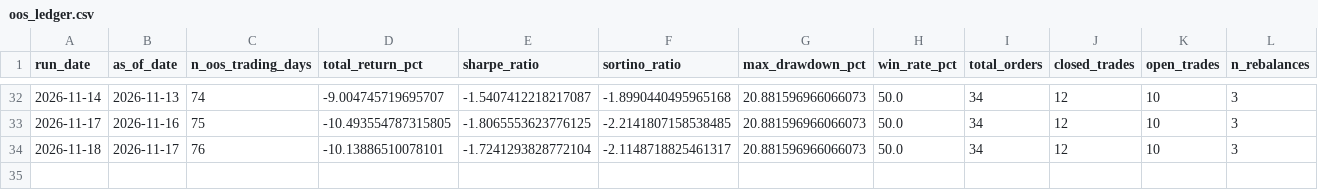
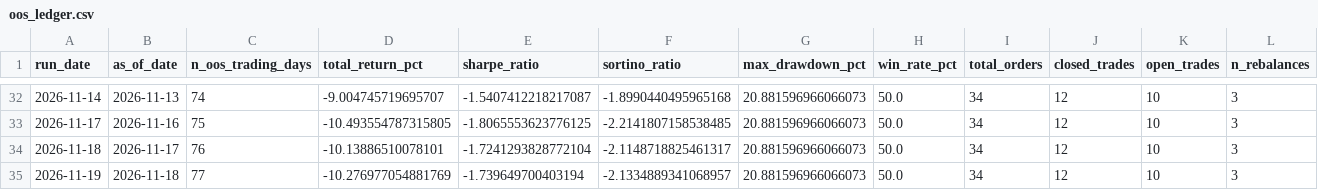
Before and after one commit to raunakkshatriya/Quant-Researcher, a CSV file: research/momentum_12_1_sp500top50/oos_ledger.csv, drawn as a sheet; only a part is shown, gaps mark what is left out; the diff names each change by its address in the sheet, - before the commit and + after, or states it on an @@ line.

```diff
--- a/research/momentum_12_1_sp500top50/oos_ledger.csv
+++ b/research/momentum_12_1_sp500top50/oos_ledger.csv
+row 35: 2026-11-19 | 2026-11-18 | 77 | -10.276977054881769 | -1.739649700403194 | -2.1334889341068957 | 20.881596966066073 | 50.0 | 34 | 12 | 10 | 3
```
